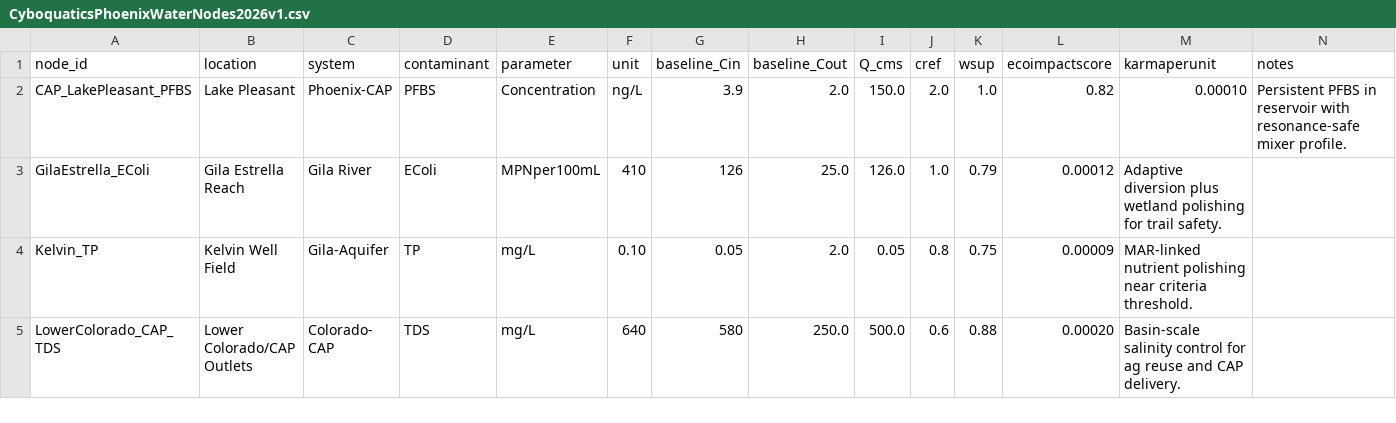
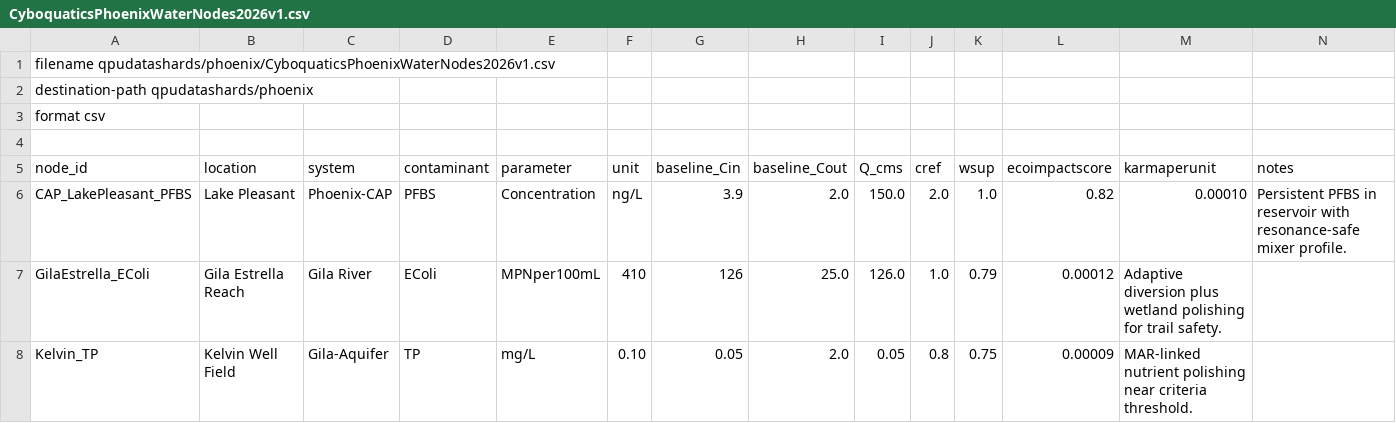
Before and after one commit to Doctor0Evil/Cyboquatics, a CSV file: qpudatashards/phoenix/CyboquaticsPhoenixWaterNodes2026v1.csv, drawn as a sheet; only a part is shown; the shorter side is filled out with more unchanged rows; the diff names each change by its address in the sheet, - before the commit and + after, or states it on an @@ line.

Commit message:
Update CyboquaticsPhoenixWaterNodes2026v1.csv

```diff
--- a/qpudatashards/phoenix/CyboquaticsPhoenixWaterNodes2026v1.csv
+++ b/qpudatashards/phoenix/CyboquaticsPhoenixWaterNodes2026v1.csv
+row 1: filename qpudatashards/phoenix/CyboquaticsPhoenixWaterNodes2026v1.csv
+row 2: destination-path qpudatashards/phoenix
+row 3: format csv
+row 4: (empty)
```
